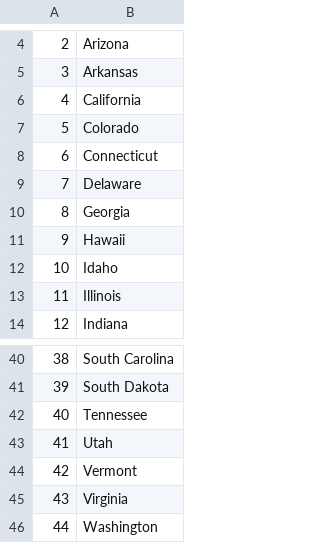
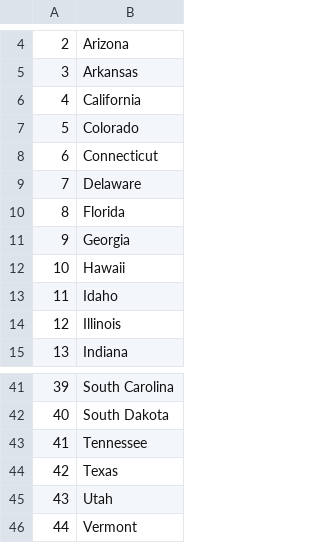
Before and after one commit to RafaelMoralesGallegos/100-days-of-Python, a CSV file: Day_25/states_to_learn.csv, drawn as a sheet; only a part is shown, gaps mark what is left out; the shorter side is filled out with more unchanged rows; addresses are those after the commit; the diff names each change by its address in the sheet, - before the commit and + after, or states it on an @@ line.

```diff
--- a/Day_25/states_to_learn.csv
+++ b/Day_25/states_to_learn.csv
+row 10: 8 | Florida
@@ column A renumbered from row 11 down @@
+row 44: 42 | Texas
```
Also changed, not shown: 1 other file.
